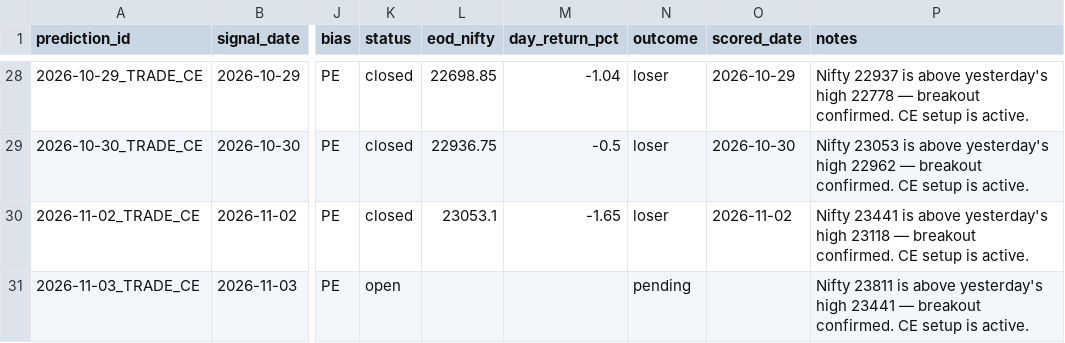
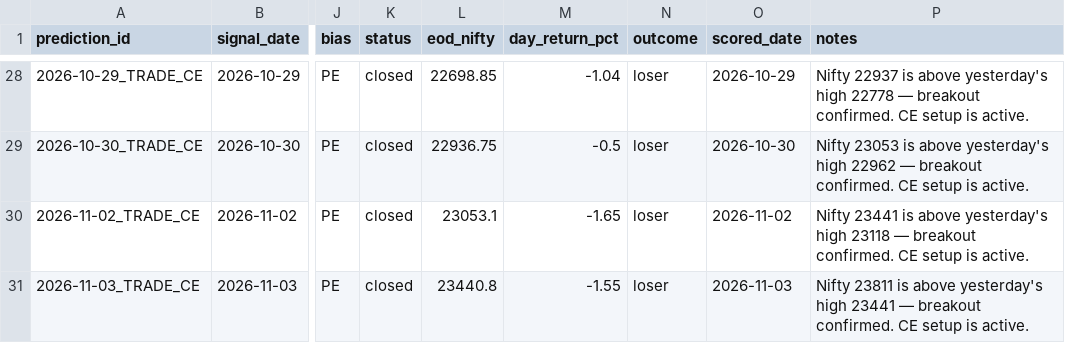
Before and after one commit to gowrii23/momentum-trade-desk, a CSV file: data/nifty_predictions.csv, drawn as a sheet; only a part is shown, gaps mark what is left out; the diff names each change by its address in the sheet, - before the commit and + after, or states it on an @@ line.

```diff
--- a/data/nifty_predictions.csv
+++ b/data/nifty_predictions.csv
-K31 (status): open
+K31 (status): closed
-L31 (eod_nifty): (empty)
+L31 (eod_nifty): 23440.8
-M31 (day_return_pct): (empty)
+M31 (day_return_pct): -1.55
-N31 (outcome): pending
+N31 (outcome): loser
-O31 (scored_date): (empty)
+O31 (scored_date): 2026-11-03
```
Also changed, not shown: 2 other files.
